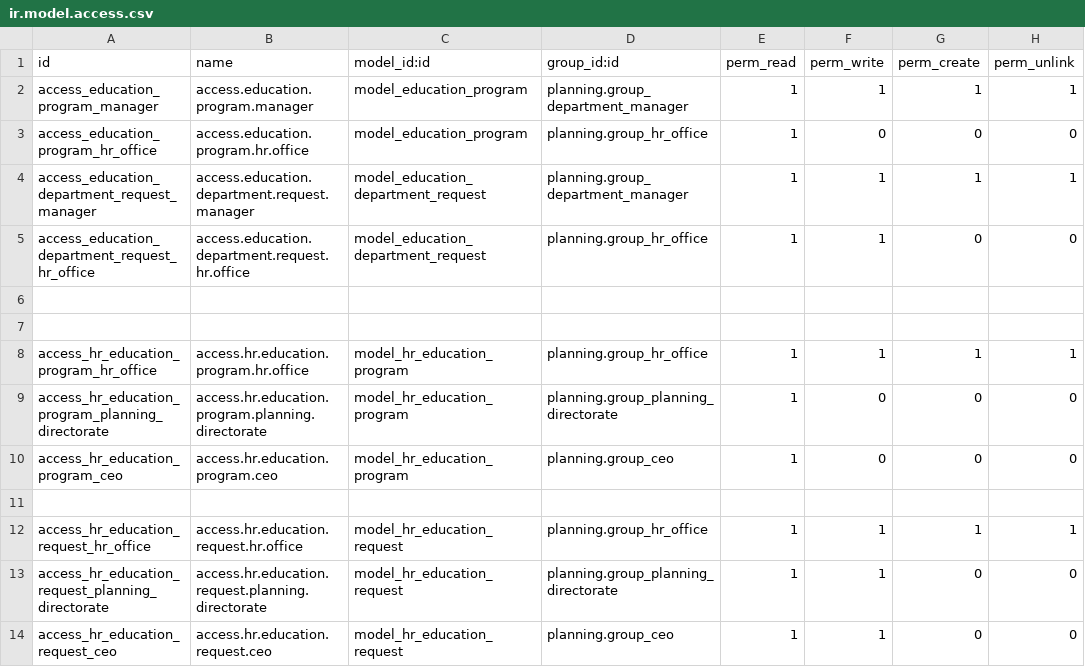
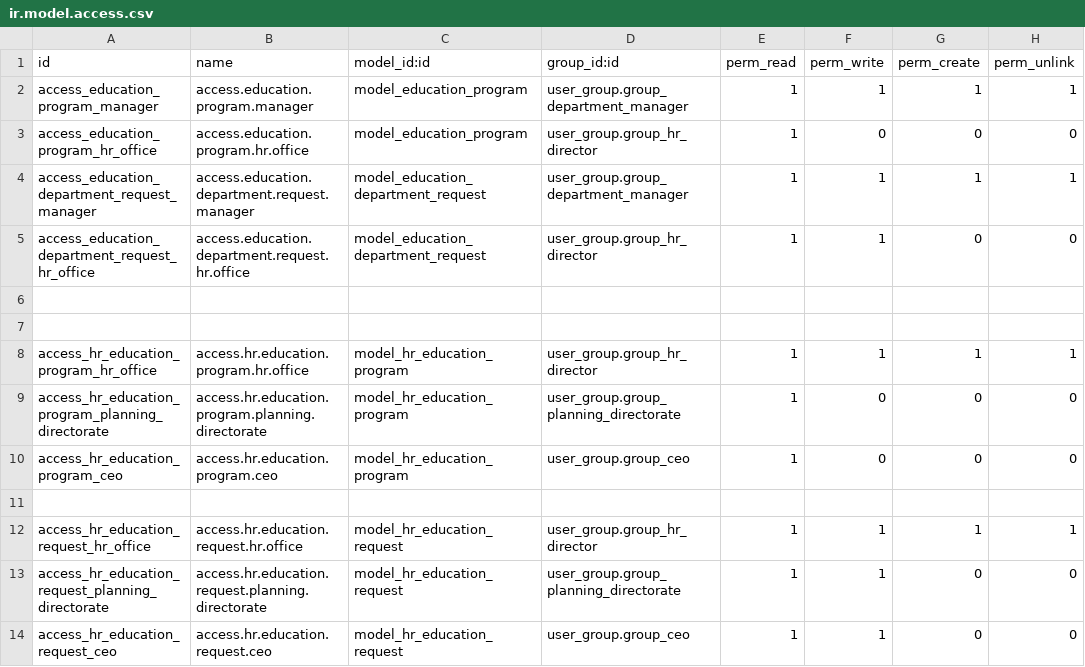
Before and after one commit to STransform/ospm, a CSV file: custom-addons/hr_education/security/ir.model.access.csv, drawn as a sheet.

```diff
--- a/custom-addons/hr_education/security/ir.model.access.csv
+++ b/custom-addons/hr_education/security/ir.model.access.csv
@@ -1,14 +1,14 @@
 id,name,model_id:id,group_id:id,perm_read,perm_write,perm_create,perm_unlink
-access_education_program_manager,access.education.program.manager,model_education_program,planning.group_department_manager,1,1,1,1
-access_education_program_hr_office,access.education.program.hr.office,model_education_program,planning.group_hr_office,1,0,0,0
-access_education_department_request_manager,access.education.department.request.manager,model_education_department_request,planning.group_department_manager,1,1,1,1
-access_education_department_request_hr_office,access.education.department.request.hr.office,model_education_department_request,planning.group_hr_office,1,1,0,0
+access_education_program_manager,access.education.program.manager,model_education_program,user_group.group_department_manager,1,1,1,1
+access_education_program_hr_office,access.education.program.hr.office,model_education_program,user_group.group_hr_director,1,0,0,0
+access_education_department_request_manager,access.education.department.request.manager,model_education_department_request,user_group.group_department_manager,1,1,1,1
+access_education_department_request_hr_office,access.education.department.request.hr.office,model_education_department_request,user_group.group_hr_director,1,1,0,0
 
 
-access_hr_education_program_hr_office,access.hr.education.program.hr.office,model_hr_education_program,planning.group_hr_office,1,1,1,1
-access_hr_education_program_planning_directorate,access.hr.education.program.planning.directorate,model_hr_education_program,planning.group_planning_directorate,1,0,0,0
-access_hr_education_program_ceo,access.hr.education.program.ceo,model_hr_education_program,planning.group_ceo,1,0,0,0
+access_hr_education_program_hr_office,access.hr.education.program.hr.office,model_hr_education_program,user_group.group_hr_director,1,1,1,1
+access_hr_education_program_planning_directorate,access.hr.education.program.planning.directorate,model_hr_education_program,user_group.group_planning_directorate,1,0,0,0
+access_hr_education_program_ceo,access.hr.education.program.ceo,model_hr_education_program,user_group.group_ceo,1,0,0,0
 
-access_hr_education_request_hr_office,access.hr.education.request.hr.office,model_hr_education_request,planning.group_hr_office,1,1,1,1
-access_hr_education_request_planning_directorate,access.hr.education.request.planning.directorate,model_hr_education_request,planning.group_planning_directorate,1,1,0,0
-access_hr_education_request_ceo,access.hr.education.request.ceo,model_hr_education_request,planning.group_ceo,1,1,0,0
+access_hr_education_request_hr_office,access.hr.education.request.hr.office,model_hr_education_request,user_group.group_hr_director,1,1,1,1
+access_hr_education_request_planning_directorate,access.hr.education.request.planning.directorate,model_hr_education_request,user_group.group_planning_directorate,1,1,0,0
+access_hr_education_request_ceo,access.hr.education.request.ceo,model_hr_education_request,user_group.group_ceo,1,1,0,0
```
Also changed, not shown: 14 other files.
